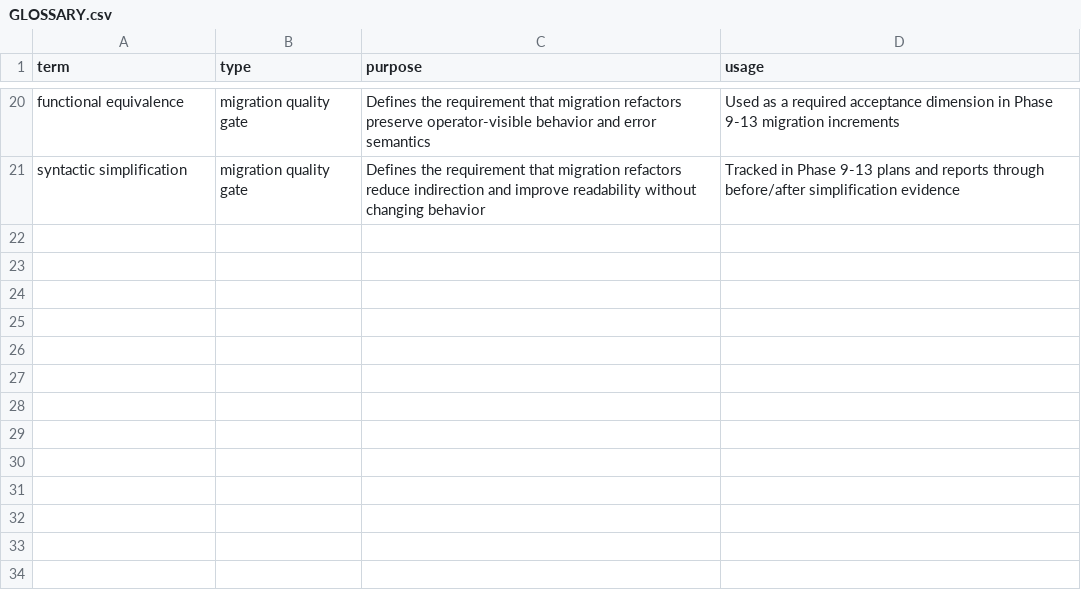
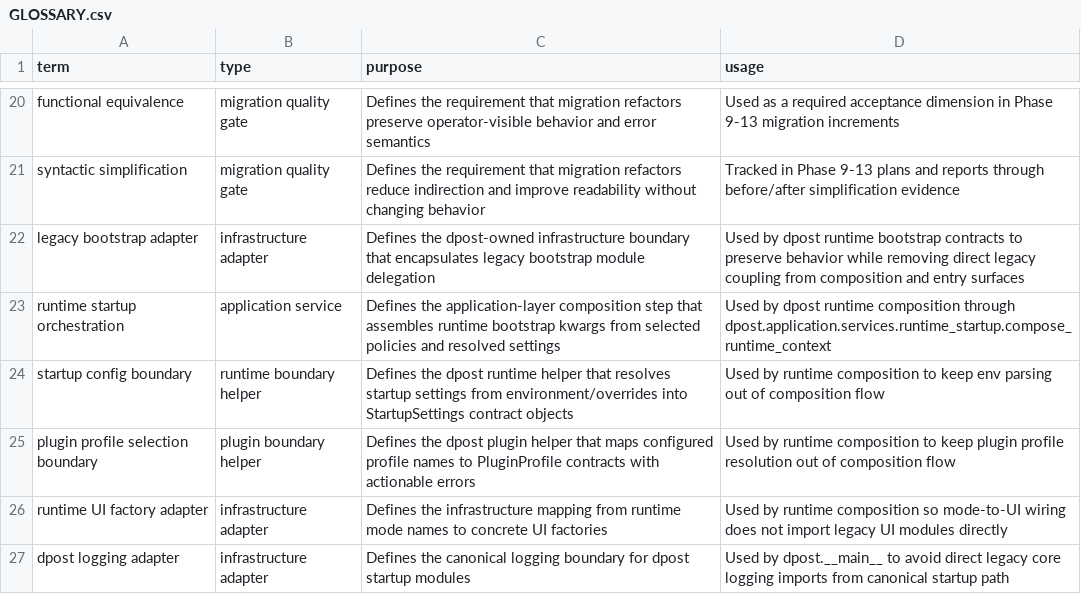
Before and after one commit to altshiftj/dpost-v2-refactor, a CSV file: GLOSSARY.csv, drawn as a sheet; only a part is shown, gaps mark what is left out.

```diff
--- a/GLOSSARY.csv
+++ b/GLOSSARY.csv
@@ -21 +21,7 @@ functional equivalence,migration quality gate,Defines the requirement that migra
 syntactic simplification,migration quality gate,Defines the requirement that migration refactors reduce indirection and improve readability without changing behavior,Tracked in Phase 9-13 plans and reports through before/after simplification evidence
+legacy bootstrap adapter,infrastructure adapter,Defines the dpost-owned infrastructure boundary that encapsulates legacy bootstrap module delegation,Used by dpost runtime bootstrap contracts to preserve behavior while removing direct legacy coupling from composition and entry surfaces
+runtime startup orchestration,application service,Defines the application-layer composition step that assembles runtime bootstrap kwargs from selected policies and resolved settings,Used by dpost runtime composition through dpost.application.services.runtime_startup.compose_runtime_context
+startup config boundary,runtime boundary helper,Defines the dpost runtime helper that resolves startup settings from environment/overrides into StartupSettings contract objects,Used by runtime composition to keep env parsing out of composition flow
+plugin profile selection boundary,plugin boundary helper,Defines the dpost plugin helper that maps configured profile names to PluginProfile contracts with actionable errors,Used by runtime composition to keep plugin profile resolution out of composition flow
+runtime UI factory adapter,infrastructure adapter,Defines the infrastructure mapping from runtime mode names to concrete UI factories,Used by runtime composition so mode-to-UI wiring does not import legacy UI modules directly
+dpost logging adapter,infrastructure adapter,Defines the canonical logging boundary for dpost startup modules,Used by dpost.__main__ to avoid direct legacy core logging imports from canonical startup path
```
Also changed, not shown: 21 other files.
